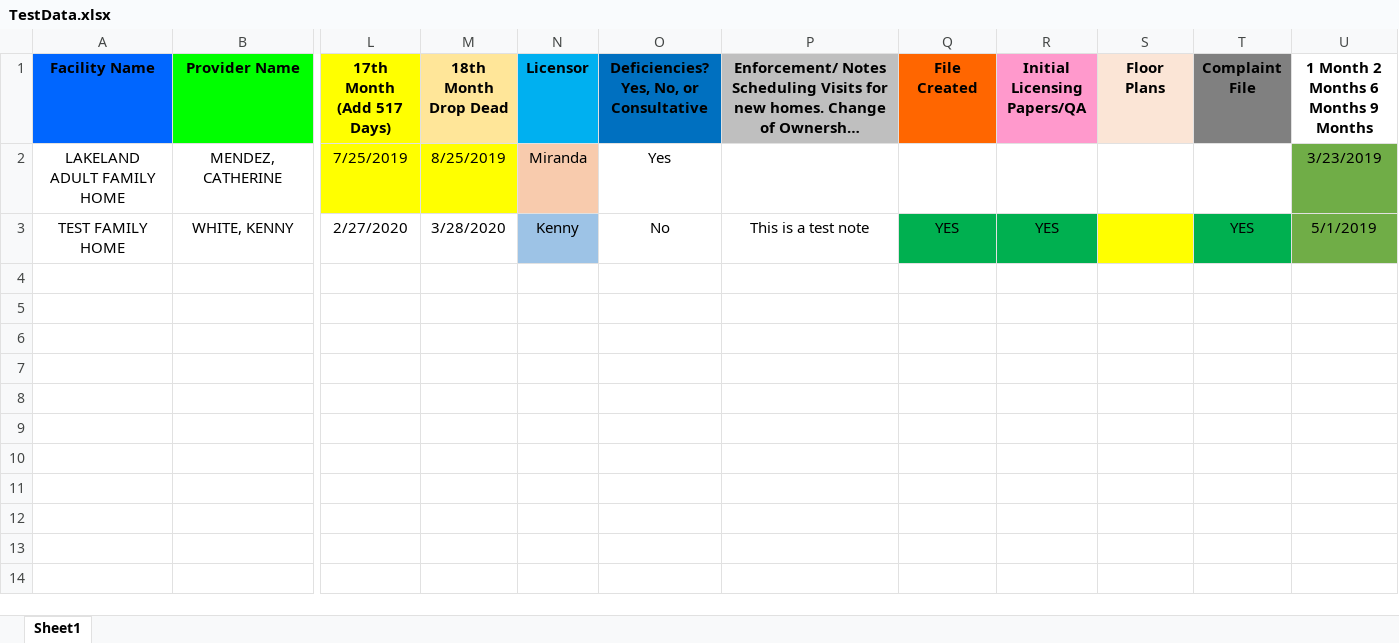
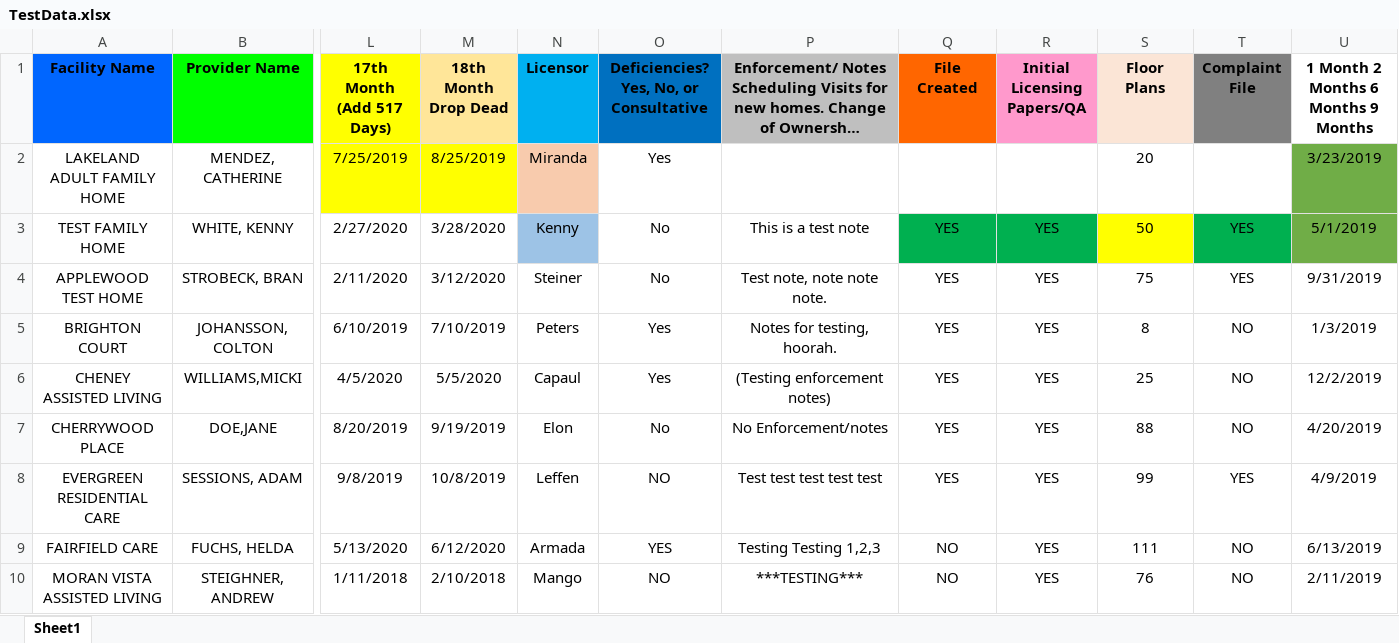
Before and after one commit to KennethWhite/ALF_Scheduler, an Excel workbook: ALF_Scheduler/TestData.xlsx, sheet Sheet1, drawn as a sheet; only a part is shown, gaps mark what is left out; long unchanged cells end in …; values as stored, in another font and other column widths than the file's, no borders; rows hold the shown columns only; the diff names each change by its address in the sheet, - before the commit and + after, or states it on an @@ line.

```diff
--- a/ALF_Scheduler/TestData.xlsx (sheet Sheet1)
+++ b/ALF_Scheduler/TestData.xlsx (sheet Sheet1)
-S2 (Floor Plans): (empty)
+S2 (Floor Plans): 20
-S3 (Floor Plans): (empty)
+S3 (Floor Plans): 50
+row 4: APPLEWOOD TEST HOME | STROBECK, BRAN | 2/11/2020 | 3/12/2020 | Steiner | No | Test note, note note note. | YES | YES | 75 | YES | 9/31/2019
+row 5: BRIGHTON COURT | JOHANSSON, COLTON | 6/10/2019 | 7/10/2019 | Peters | Yes | Notes for testing, hoorah. | YES | YES | 8 | NO | 1/3/2019
+row 6: CHENEY ASSISTED LIVING | WILLIAMS,MICKI | 4/5/2020 | 5/5/2020 | Capaul | Yes | (Testing enforcement notes) | YES | YES | 25 | NO | 12/2/2019
+row 7: CHERRYWOOD PLACE | DOE,JANE | 8/20/2019 | 9/19/2019 | Elon | No | No Enforcement/notes | YES | YES | 88 | NO | 4/20/2019
+row 8: EVERGREEN RESIDENTIAL CARE | SESSIONS, ADAM | 9/8/2019 | 10/8/2019 | Leffen | NO | Test test test test test | YES | YES | 99 | YES | 4/9/2019
+row 9: FAIRFIELD CARE | FUCHS, HELDA | 5/13/2020 | 6/12/2020 | Armada | YES | Testing Testing 1,2,3 | NO | YES | 111 | NO | 6/13/2019
+row 10: MORAN VISTA ASSISTED LIVING | STEIGHNER, ANDREW | 1/11/2018 | 2/10/2018 | Mango | NO | ***TESTING*** | NO | YES | 76 | NO | 2/11/2019
```
Also changed, not shown: 4 other files.
